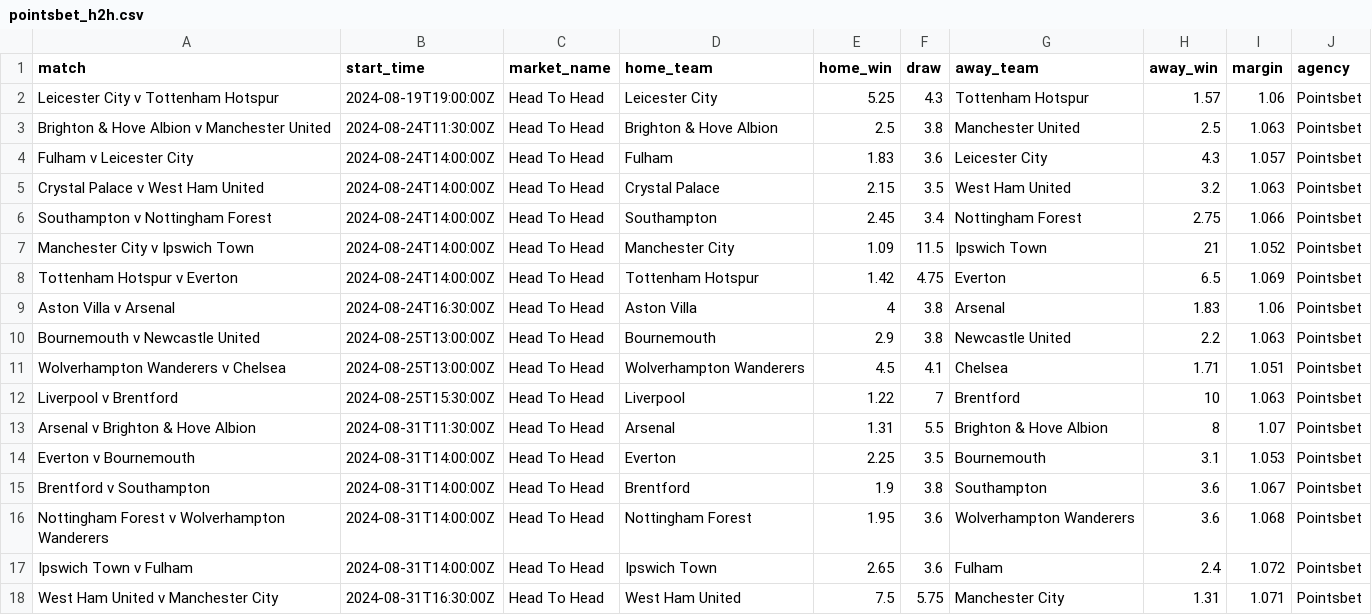
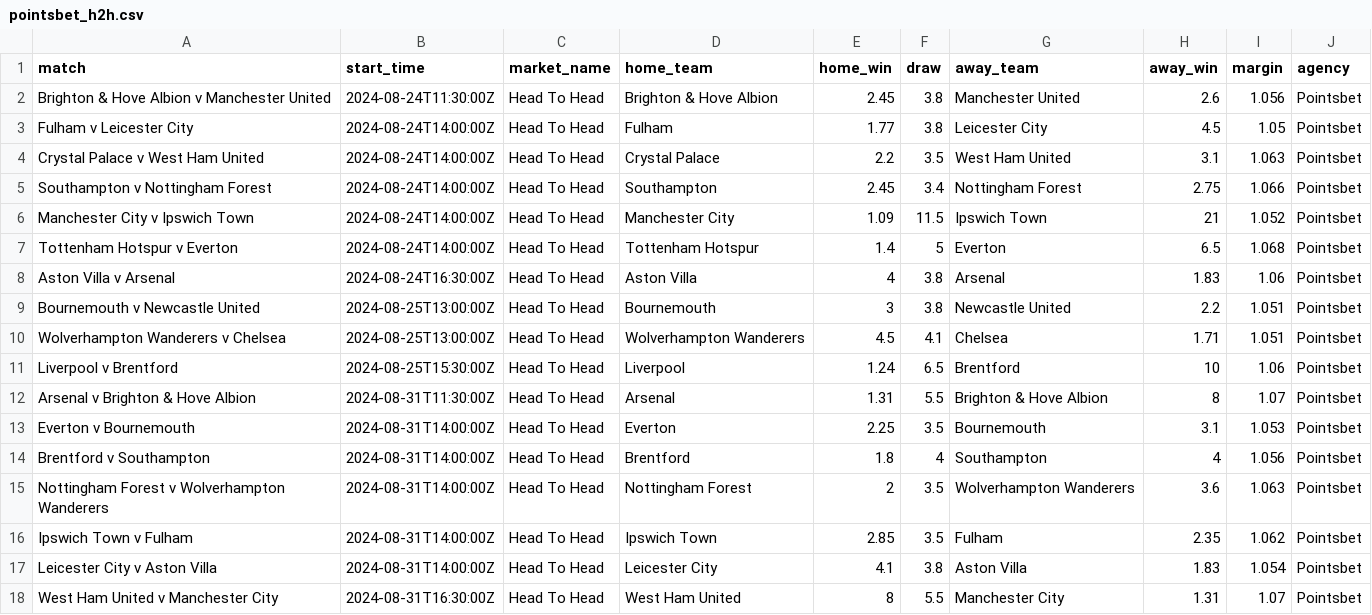
Before and after one commit to jamesbrown1417/Soccer, a CSV file: Data/scraped_odds/EPL/pointsbet_h2h.csv, drawn as a sheet; only a part is shown; the diff covers the shown part only.

```diff
--- a/Data/scraped_odds/EPL/pointsbet_h2h.csv
+++ b/Data/scraped_odds/EPL/pointsbet_h2h.csv
@@ -1,18 +1,18 @@
 match,start_time,market_name,home_team,home_win,draw,away_team,away_win,margin,agency
-Leicester City v Tottenham Hotspur,2024-08-19T19:00:00Z,Head To Head,Leicester City,5.25,4.3,Tottenham Hotspur,1.57,1.06,Pointsbet
-Brighton & Hove Albion v Manchester United,2024-08-24T11:30:00Z,Head To Head,Brighton & Hove Albion,2.5,3.8,Manchester United,2.5,1.063,Pointsbet
-Fulham v Leicester City,2024-08-24T14:00:00Z,Head To Head,Fulham,1.83,3.6,Leicester City,4.3,1.057,Pointsbet
-Crystal Palace v West Ham United,2024-08-24T14:00:00Z,Head To Head,Crystal Palace,2.15,3.5,West Ham United,3.2,1.063,Pointsbet
+Brighton & Hove Albion v Manchester United,2024-08-24T11:30:00Z,Head To Head,Brighton & Hove Albion,2.45,3.8,Manchester United,2.6,1.056,Pointsbet
+Fulham v Leicester City,2024-08-24T14:00:00Z,Head To Head,Fulham,1.77,3.8,Leicester City,4.5,1.05,Pointsbet
+Crystal Palace v West Ham United,2024-08-24T14:00:00Z,Head To Head,Crystal Palace,2.2,3.5,West Ham United,3.1,1.063,Pointsbet
 Southampton v Nottingham Forest,2024-08-24T14:00:00Z,Head To Head,Southampton,2.45,3.4,Nottingham Forest,2.75,1.066,Pointsbet
 Manchester City v Ipswich Town,2024-08-24T14:00:00Z,Head To Head,Manchester City,1.09,11.5,Ipswich Town,21,1.052,Pointsbet
-Tottenham Hotspur v Everton,2024-08-24T14:00:00Z,Head To Head,Tottenham Hotspur,1.42,4.75,Everton,6.5,1.069,Pointsbet
+Tottenham Hotspur v Everton,2024-08-24T14:00:00Z,Head To Head,Tottenham Hotspur,1.4,5,Everton,6.5,1.068,Pointsbet
 Aston Villa v Arsenal,2024-08-24T16:30:00Z,Head To Head,Aston Villa,4,3.8,Arsenal,1.83,1.06,Pointsbet
-Bournemouth v Newcastle United,2024-08-25T13:00:00Z,Head To Head,Bournemouth,2.9,3.8,Newcastle United,2.2,1.063,Pointsbet
+Bournemouth v Newcastle United,2024-08-25T13:00:00Z,Head To Head,Bournemouth,3,3.8,Newcastle United,2.2,1.051,Pointsbet
 Wolverhampton Wanderers v Chelsea,2024-08-25T13:00:00Z,Head To Head,Wolverhampton Wanderers,4.5,4.1,Chelsea,1.71,1.051,Pointsbet
-Liverpool v Brentford,2024-08-25T15:30:00Z,Head To Head,Liverpool,1.22,7,Brentford,10,1.063,Pointsbet
+Liverpool v Brentford,2024-08-25T15:30:00Z,Head To Head,Liverpool,1.24,6.5,Brentford,10,1.06,Pointsbet
 Arsenal v Brighton & Hove Albion,2024-08-31T11:30:00Z,Head To Head,Arsenal,1.31,5.5,Brighton & Hove Albion,8,1.07,Pointsbet
 Everton v Bournemouth,2024-08-31T14:00:00Z,Head To Head,Everton,2.25,3.5,Bournemouth,3.1,1.053,Pointsbet
-Brentford v Southampton,2024-08-31T14:00:00Z,Head To Head,Brentford,1.9,3.8,Southampton,3.6,1.067,Pointsbet
-Nottingham Forest v Wolverhampton Wanderers,2024-08-31T14:00:00Z,Head To Head,Nottingham Forest,1.95,3.6,Wolverhampton Wanderers,3.6,1.068,Pointsbet
-Ipswich Town v Fulham,2024-08-31T14:00:00Z,Head To Head,Ipswich Town,2.65,3.6,Fulham,2.4,1.072,Pointsbet
-West Ham United v Manchester City,2024-08-31T16:30:00Z,Head To Head,West Ham United,7.5,5.75,Manchester City,1.31,1.071,Pointsbet
+Brentford v Southampton,2024-08-31T14:00:00Z,Head To Head,Brentford,1.8,4,Southampton,4,1.056,Pointsbet
+Nottingham Forest v Wolverhampton Wanderers,2024-08-31T14:00:00Z,Head To Head,Nottingham Forest,2,3.5,Wolverhampton Wanderers,3.6,1.063,Pointsbet
+Ipswich Town v Fulham,2024-08-31T14:00:00Z,Head To Head,Ipswich Town,2.85,3.5,Fulham,2.35,1.062,Pointsbet
+Leicester City v Aston Villa,2024-08-31T14:00:00Z,Head To Head,Leicester City,4.1,3.8,Aston Villa,1.83,1.054,Pointsbet
+West Ham United v Manchester City,2024-08-31T16:30:00Z,Head To Head,West Ham United,8,5.5,Manchester City,1.31,1.07,Pointsbet
```
Also changed, not shown: 3 added rows elsewhere in this file, Data/scraped_odds/EPL/sportsbet_both_teams_to_score.csv, Data/scraped_odds/EPL/sportsbet_h2h.csv, 20 other files.
